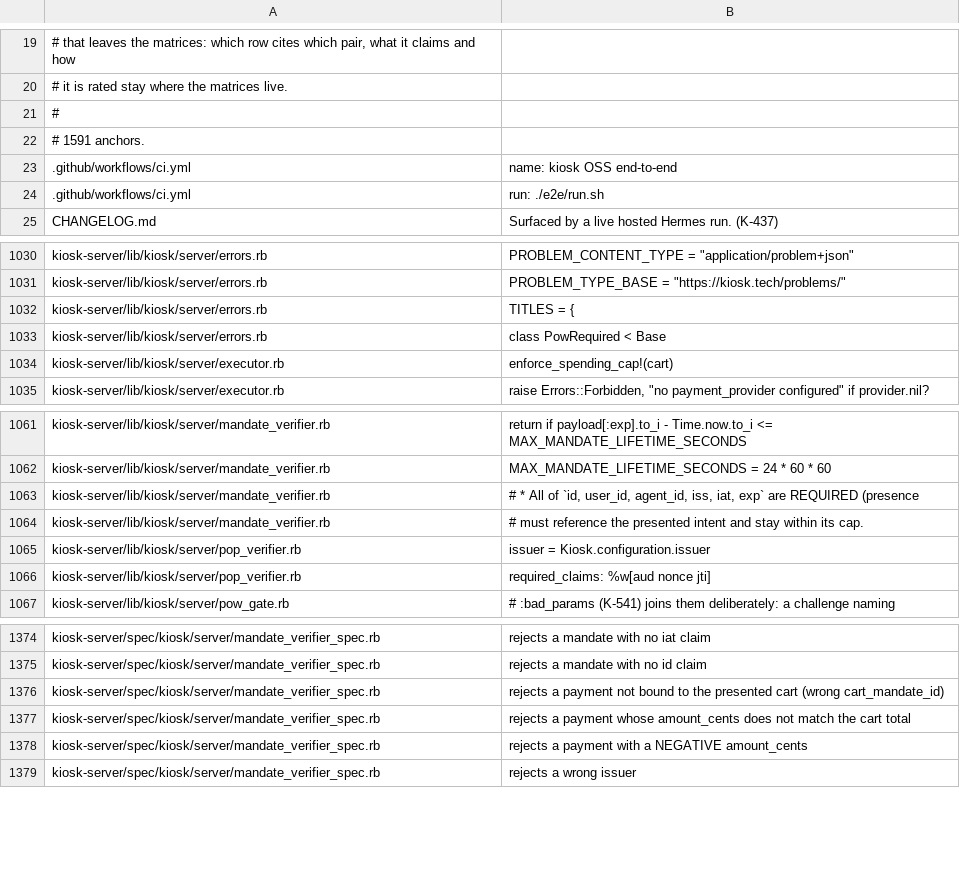
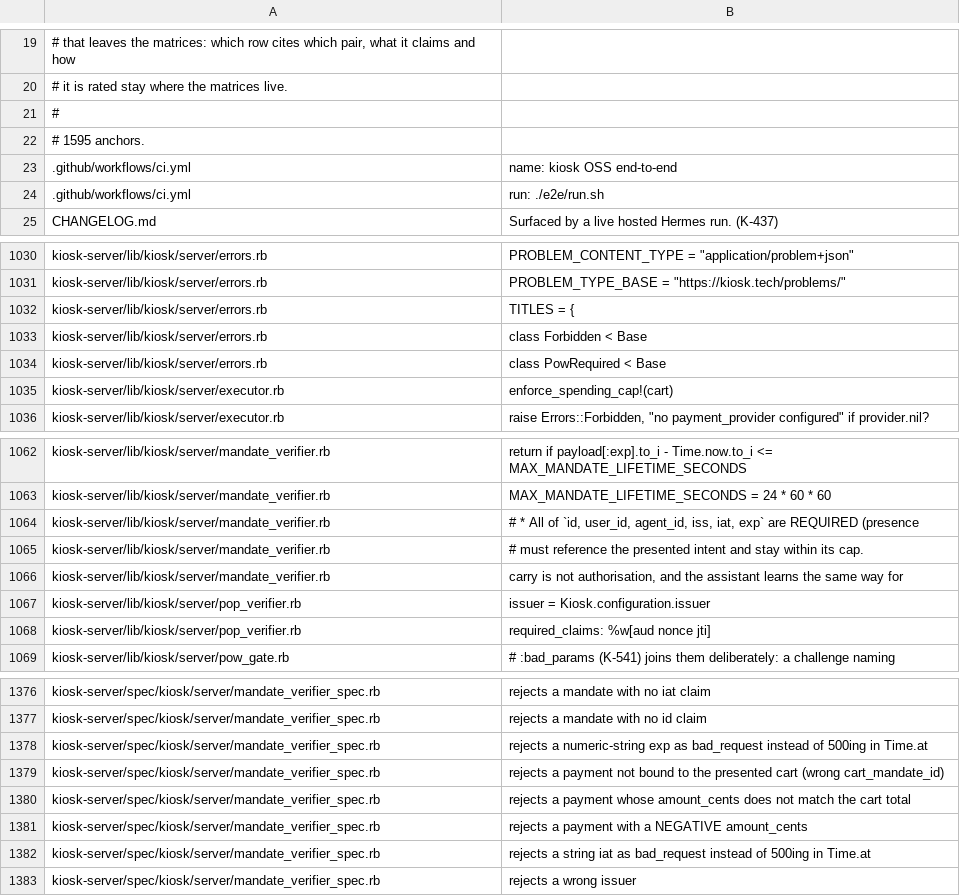
Before and after one commit to kiosk-hq/kiosk, a TSV file: spec/conformance-anchors.tsv, drawn as a sheet; only a part is shown, gaps mark what is left out.

```diff
--- a/spec/conformance-anchors.tsv
+++ b/spec/conformance-anchors.tsv
@@ -21,3 +21,3 @@
 #
-# 1591 anchors.
+# 1595 anchors.
 .github/workflows/ci.yml	name: kiosk OSS end-to-end
@@ -1032,2 +1032,3 @@ kiosk-server/lib/kiosk/server/errors.rb	PROBLEM_TYPE_BASE = "https://kiosk.tech/
 kiosk-server/lib/kiosk/server/errors.rb	TITLES = {
+kiosk-server/lib/kiosk/server/errors.rb	class Forbidden < Base
 kiosk-server/lib/kiosk/server/errors.rb	class PowRequired < Base
@@ -1064,2 +1065,3 @@ kiosk-server/lib/kiosk/server/mandate_verifier.rb	    #   * All of `id, user_id,
 kiosk-server/lib/kiosk/server/mandate_verifier.rb	    # must reference the presented intent and stay within its cap.
+kiosk-server/lib/kiosk/server/mandate_verifier.rb	carry is not authorisation, and the assistant learns the same way for
 kiosk-server/lib/kiosk/server/pop_verifier.rb	issuer = Kiosk.configuration.issuer
@@ -1375,2 +1377,3 @@ kiosk-server/spec/kiosk/server/mandate_verifier_spec.rb	rejects a mandate with n
 kiosk-server/spec/kiosk/server/mandate_verifier_spec.rb	rejects a mandate with no id claim
+kiosk-server/spec/kiosk/server/mandate_verifier_spec.rb	rejects a numeric-string exp as bad_request instead of 500ing in Time.at
 kiosk-server/spec/kiosk/server/mandate_verifier_spec.rb	rejects a payment not bound to the presented cart (wrong cart_mandate_id)
@@ -1378,2 +1381,3 @@ kiosk-server/spec/kiosk/server/mandate_verifier_spec.rb	rejects a payment whose
 kiosk-server/spec/kiosk/server/mandate_verifier_spec.rb	rejects a payment with a NEGATIVE amount_cents
+kiosk-server/spec/kiosk/server/mandate_verifier_spec.rb	rejects a string iat as bad_request instead of 500ing in Time.at
 kiosk-server/spec/kiosk/server/mandate_verifier_spec.rb	rejects a wrong issuer
```
Also changed, not shown: spec/public-spec-sections.tsv.
